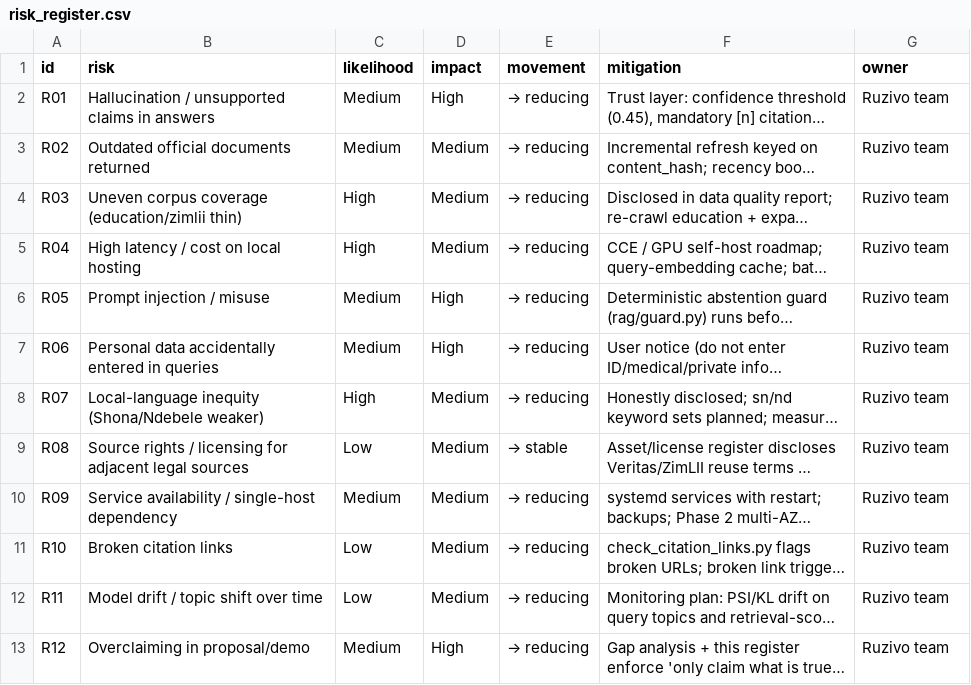
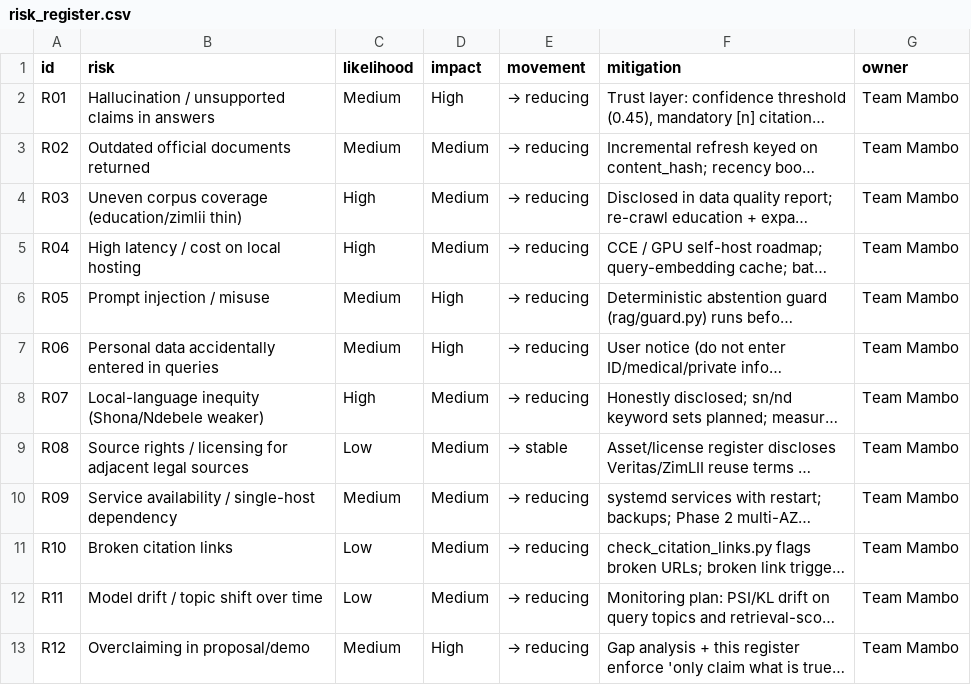
Before and after one commit to Blessing263/mambo, a CSV file: mambo/submission/deployment/risk_register.csv, drawn as a sheet; long unchanged cells end in …; the diff names each change by its address in the sheet, - before the commit and + after, or states it on an @@ line.

Commit message:
fix(submission): pre-submission cleanup — proposal typo, stale metadata, Next.js security patch
- proposal.md + PDF: remove duplicated sentence in Section 2 (regenerated, still 5 pages)
- asset_license_register.csv: Ruzivo -> Mambo, licence now MIT (matches LICENSE)
- risk_register.csv: owner 'Ruzivo team' -> 'Team Mambo'
- README.md: test count 59 -> 67 (matches passing suite)
- webchat: Next.js 14.2.5 -> 14.2.35 (clears critical middleware-authz advisory; build verified)

Co-Authored-By: Kundai Guvaza <guvazakundai@gmail.com>

```diff
--- a/mambo/submission/deployment/risk_register.csv
+++ b/mambo/submission/deployment/risk_register.csv
-G2:G13 (owner): Ruzivo team
+G2:G13 (owner): Team Mambo
```
Also changed, not shown: mambo/submission/data/asset_license_register.csv, 6 other files.
